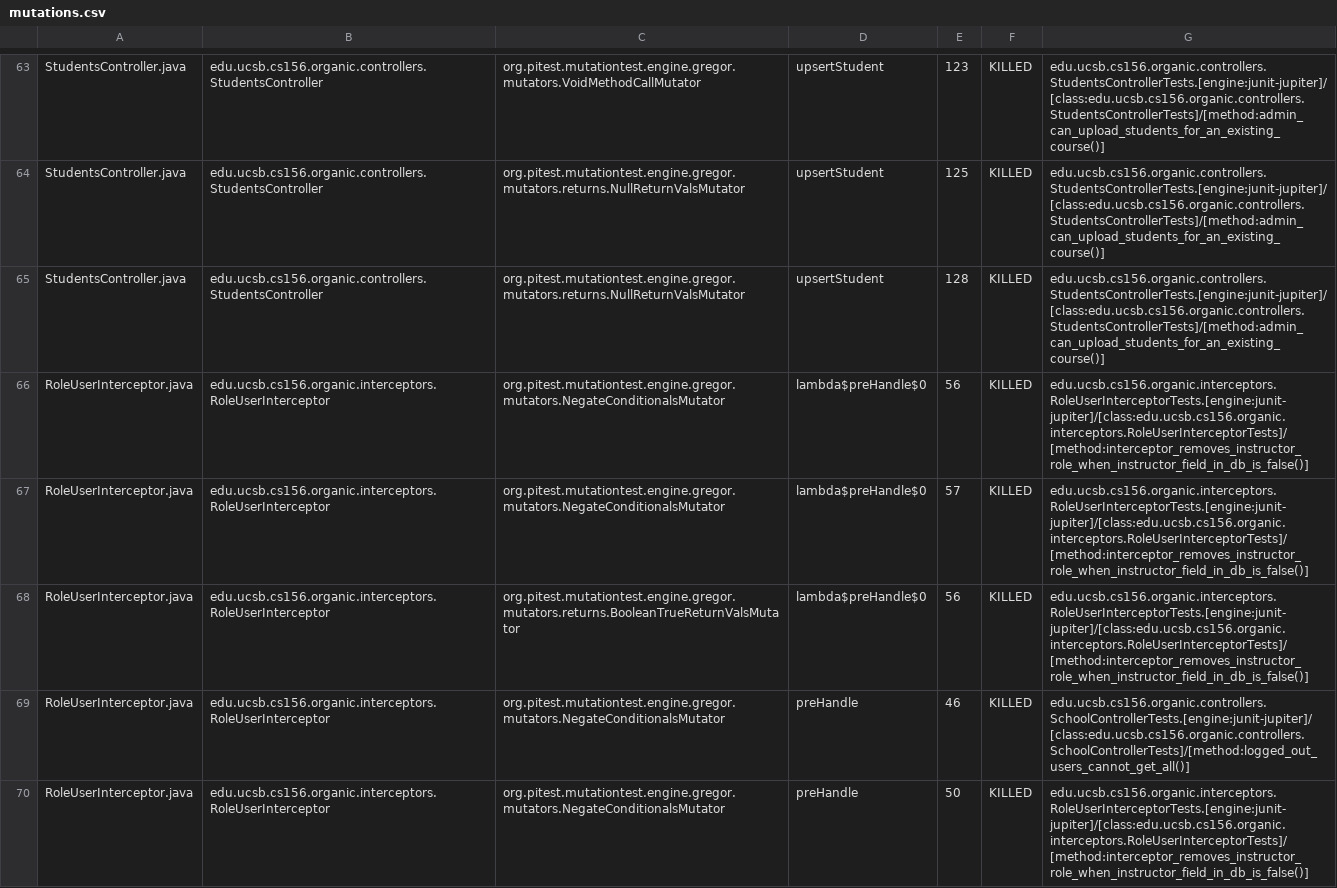
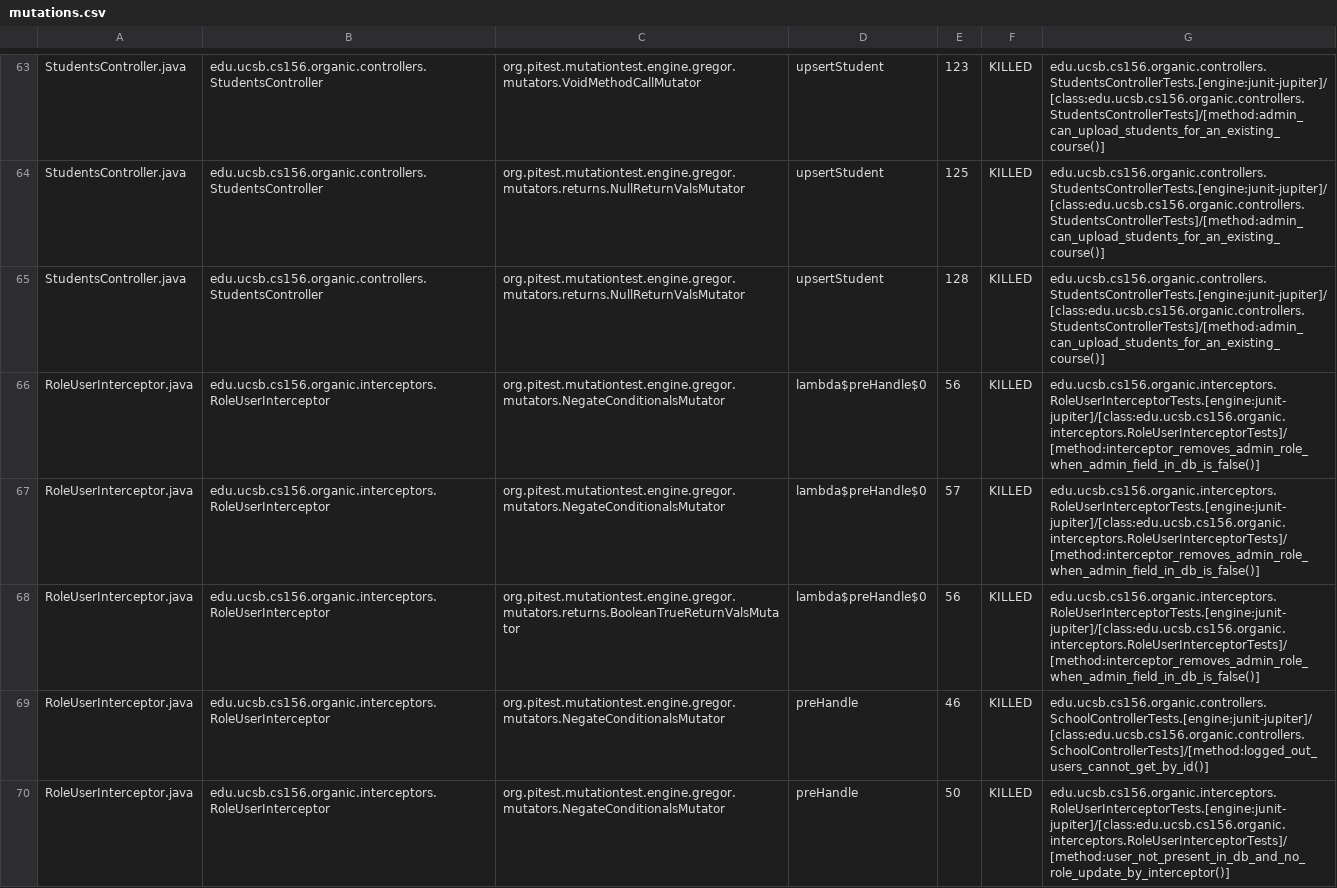
Before and after one commit to ucsb-cs156-s24/proj-organic-s24-5pm-2, a CSV file: prs/24/pitest/mutations.csv, drawn as a sheet; only a part is shown, gaps mark what is left out; the diff covers the shown part only.

Commit message:
Deploying to gh-pages from @ ucsb-cs156-s24/proj-organic-s24-5pm-2@a03e5bbe0f5f4b57c4cf0ea0cd35b1bfba470f78 🚀

```diff
--- a/prs/24/pitest/mutations.csv
+++ b/prs/24/pitest/mutations.csv
@@ -65,6 +65,6 @@ StudentsController.java,edu.ucsb.cs156.organic.controllers.StudentsController,or
 StudentsController.java,edu.ucsb.cs156.organic.controllers.StudentsController,org.pitest.mutationtest.engine.gregor.mutators.returns.NullReturnValsMutator,upsertStudent,128,KILLED,edu.ucsb.cs156.organic.controllers.StudentsControllerTests.[engine:junit-jupiter]/[class:edu.ucsb.cs156.organic.controllers.StudentsControllerTests]/[method:admin_can_upload_students_for_an_existing_course()]
-RoleUserInterceptor.java,edu.ucsb.cs156.organic.interceptors.RoleUserInterceptor,org.pitest.mutationtest.engine.gregor.mutators.NegateConditionalsMutator,lambda$preHandle$0,56,KILLED,edu.ucsb.cs156.organic.interceptors.RoleUserInterceptorTests.[engine:junit-jupiter]/[class:edu.ucsb.cs156.organic.interceptors.RoleUserInterceptorTests]/[method:interceptor_removes_instructor_role_when_instructor_field_in_db_is_false()]
-RoleUserInterceptor.java,edu.ucsb.cs156.organic.interceptors.RoleUserInterceptor,org.pitest.mutationtest.engine.gregor.mutators.NegateConditionalsMutator,lambda$preHandle$0,57,KILLED,edu.ucsb.cs156.organic.interceptors.RoleUserInterceptorTests.[engine:junit-jupiter]/[class:edu.ucsb.cs156.organic.interceptors.RoleUserInterceptorTests]/[method:interceptor_removes_instructor_role_when_instructor_field_in_db_is_false()]
-RoleUserInterceptor.java,edu.ucsb.cs156.organic.interceptors.RoleUserInterceptor,org.pitest.mutationtest.engine.gregor.mutators.returns.BooleanTrueReturnValsMutator,lambda$preHandle$0,56,KILLED,edu.ucsb.cs156.organic.interceptors.RoleUserInterceptorTests.[engine:junit-jupiter]/[class:edu.ucsb.cs156.organic.interceptors.RoleUserInterceptorTests]/[method:interceptor_removes_instructor_role_when_instructor_field_in_db_is_false()]
-RoleUserInterceptor.java,edu.ucsb.cs156.organic.interceptors.RoleUserInterceptor,org.pitest.mutationtest.engine.gregor.mutators.NegateConditionalsMutator,preHandle,46,KILLED,edu.ucsb.cs156.organic.controllers.SchoolControllerTests.[engine:junit-jupiter]/[class:edu.ucsb.cs156.organic.controllers.SchoolControllerTests]/[method:logged_out_users_cannot_get_all()]
-RoleUserInterceptor.java,edu.ucsb.cs156.organic.interceptors.RoleUserInterceptor,org.pitest.mutationtest.engine.gregor.mutators.NegateConditionalsMutator,preHandle,50,KILLED,edu.ucsb.cs156.organic.interceptors.RoleUserInterceptorTests.[engine:junit-jupiter]/[class:edu.ucsb.cs156.organic.interceptors.RoleUserInterceptorTests]/[method:interceptor_removes_instructor_role_when_instructor_field_in_db_is_false()]
+RoleUserInterceptor.java,edu.ucsb.cs156.organic.interceptors.RoleUserInterceptor,org.pitest.mutationtest.engine.gregor.mutators.NegateConditionalsMutator,lambda$preHandle$0,56,KILLED,edu.ucsb.cs156.organic.interceptors.RoleUserInterceptorTests.[engine:junit-jupiter]/[class:edu.ucsb.cs156.organic.interceptors.RoleUserInterceptorTests]/[method:interceptor_removes_admin_role_when_admin_field_in_db_is_false()]
+RoleUserInterceptor.java,edu.ucsb.cs156.organic.interceptors.RoleUserInterceptor,org.pitest.mutationtest.engine.gregor.mutators.NegateConditionalsMutator,lambda$preHandle$0,57,KILLED,edu.ucsb.cs156.organic.interceptors.RoleUserInterceptorTests.[engine:junit-jupiter]/[class:edu.ucsb.cs156.organic.interceptors.RoleUserInterceptorTests]/[method:interceptor_removes_admin_role_when_admin_field_in_db_is_false()]
+RoleUserInterceptor.java,edu.ucsb.cs156.organic.interceptors.RoleUserInterceptor,org.pitest.mutationtest.engine.gregor.mutators.returns.BooleanTrueReturnValsMutator,lambda$preHandle$0,56,KILLED,edu.ucsb.cs156.organic.interceptors.RoleUserInterceptorTests.[engine:junit-jupiter]/[class:edu.ucsb.cs156.organic.interceptors.RoleUserInterceptorTests]/[method:interceptor_removes_admin_role_when_admin_field_in_db_is_false()]
+RoleUserInterceptor.java,edu.ucsb.cs156.organic.interceptors.RoleUserInterceptor,org.pitest.mutationtest.engine.gregor.mutators.NegateConditionalsMutator,preHandle,46,KILLED,edu.ucsb.cs156.organic.controllers.SchoolControllerTests.[engine:junit-jupiter]/[class:edu.ucsb.cs156.organic.controllers.SchoolControllerTests]/[method:logged_out_users_cannot_get_by_id()]
+RoleUserInterceptor.java,edu.ucsb.cs156.organic.interceptors.RoleUserInterceptor,org.pitest.mutationtest.engine.gregor.mutators.NegateConditionalsMutator,preHandle,50,KILLED,edu.ucsb.cs156.organic.interceptors.RoleUserInterceptorTests.[engine:junit-jupiter]/[class:edu.ucsb.cs156.organic.interceptors.RoleUserInterceptorTests]/[method:user_not_present_in_db_and_no_role_update_by_interceptor()]
```
Also changed, not shown: 25 edited cells elsewhere in this file, 17 other files.
